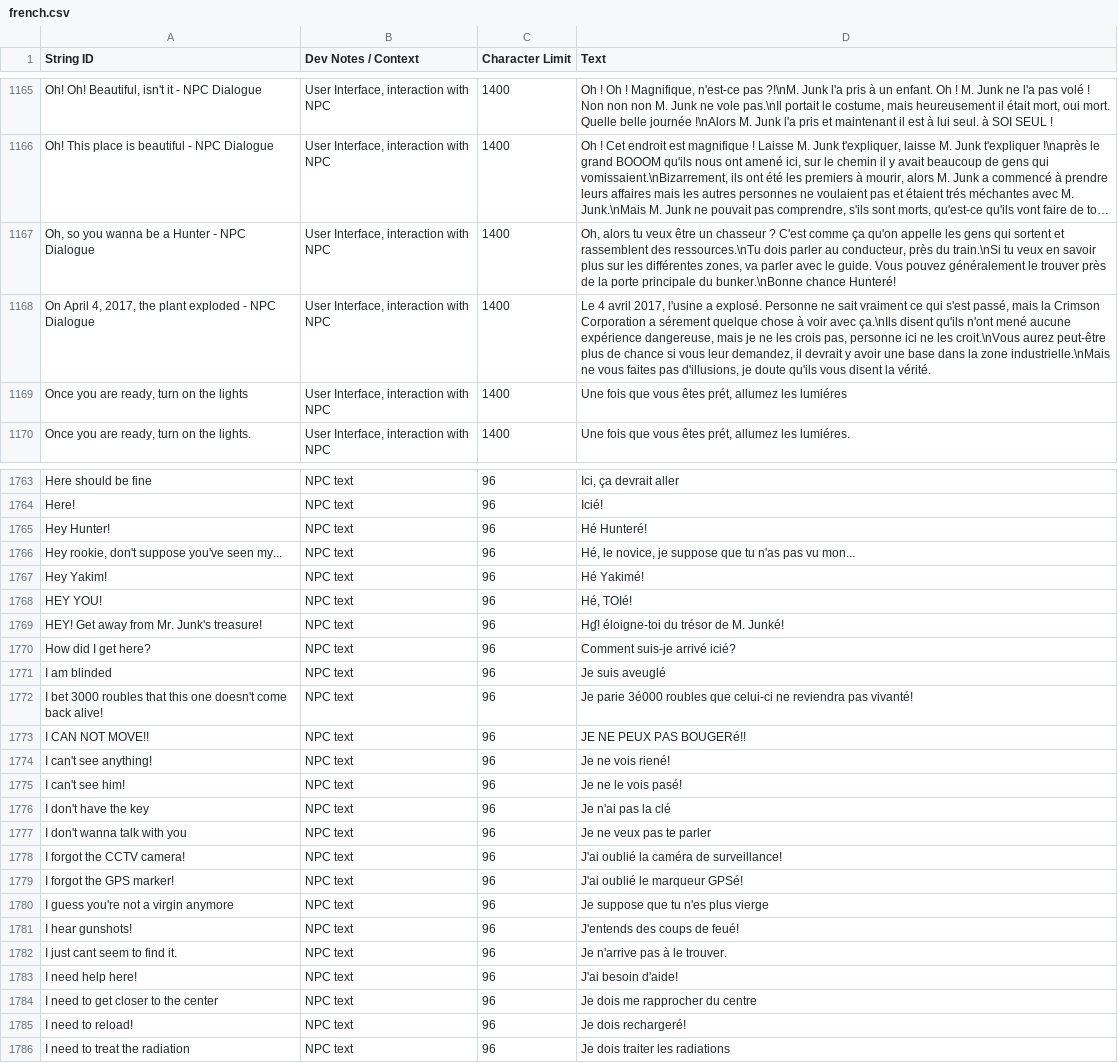
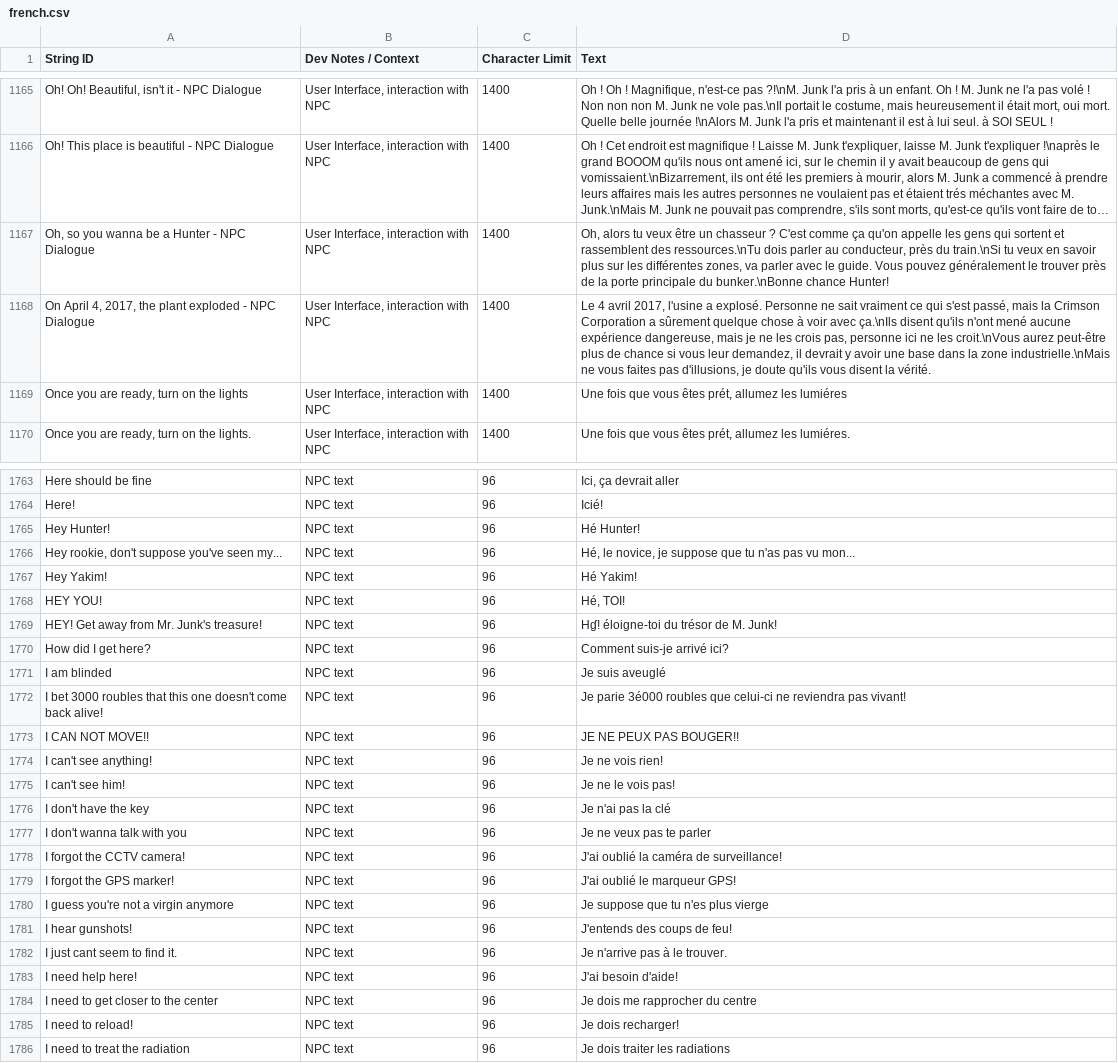
Before and after one commit to linvisible-fr/ZeroSievert-Trad-FR, a CSV file: ZS_vanilla/languages/french/french.csv, drawn as a sheet; only a part is shown, gaps mark what is left out; long unchanged cells end in …; the diff covers the shown part only; the diff names each change by its address in the sheet, - before the commit and + after, or states it on an @@ line.

Commit message:
1.1

```diff
--- a/ZS_vanilla/languages/french/french.csv
+++ b/ZS_vanilla/languages/french/french.csv
-D1167 (Text): …bunker.\nBonne chance Hunteré!
+D1167 (Text): …bunker.\nBonne chance Hunter!
-D1168 (Text): …Corporation a sérement quelque chose…
+D1168 (Text): …Corporation a sûrement quelque chose…
-D1765 (Text): Hé Hunteré!
+D1765 (Text): Hé Hunter!
-D1767 (Text): Hé Yakimé!
+D1767 (Text): Hé Yakim!
-D1768 (Text): Hé, TOIé!
+D1768 (Text): Hé, TOI!
-D1769 (Text): Hɠ! éloigne-toi du trésor de M. Junké!
+D1769 (Text): Hɠ! éloigne-toi du trésor de M. Junk!
-D1770 (Text): Comment suis-je arrivé icié?
+D1770 (Text): Comment suis-je arrivé ici?
-D1772 (Text): …reviendra pas vivanté!
+D1772 (Text): …reviendra pas vivant!
-D1773 (Text): JE NE PEUX PAS BOUGERé!!
+D1773 (Text): JE NE PEUX PAS BOUGER!!
-D1774 (Text): Je ne vois riené!
+D1774 (Text): Je ne vois rien!
-D1775 (Text): Je ne le vois pasé!
+D1775 (Text): Je ne le vois pas!
-D1779 (Text): J'ai oublié le marqueur GPSé!
+D1779 (Text): J'ai oublié le marqueur GPS!
-D1781 (Text): J'entends des coups de feué!
+D1781 (Text): J'entends des coups de feu!
-D1785 (Text): Je dois rechargeré!
+D1785 (Text): Je dois recharger!
```
Also changed, not shown: 51 edited cells elsewhere in this file.
